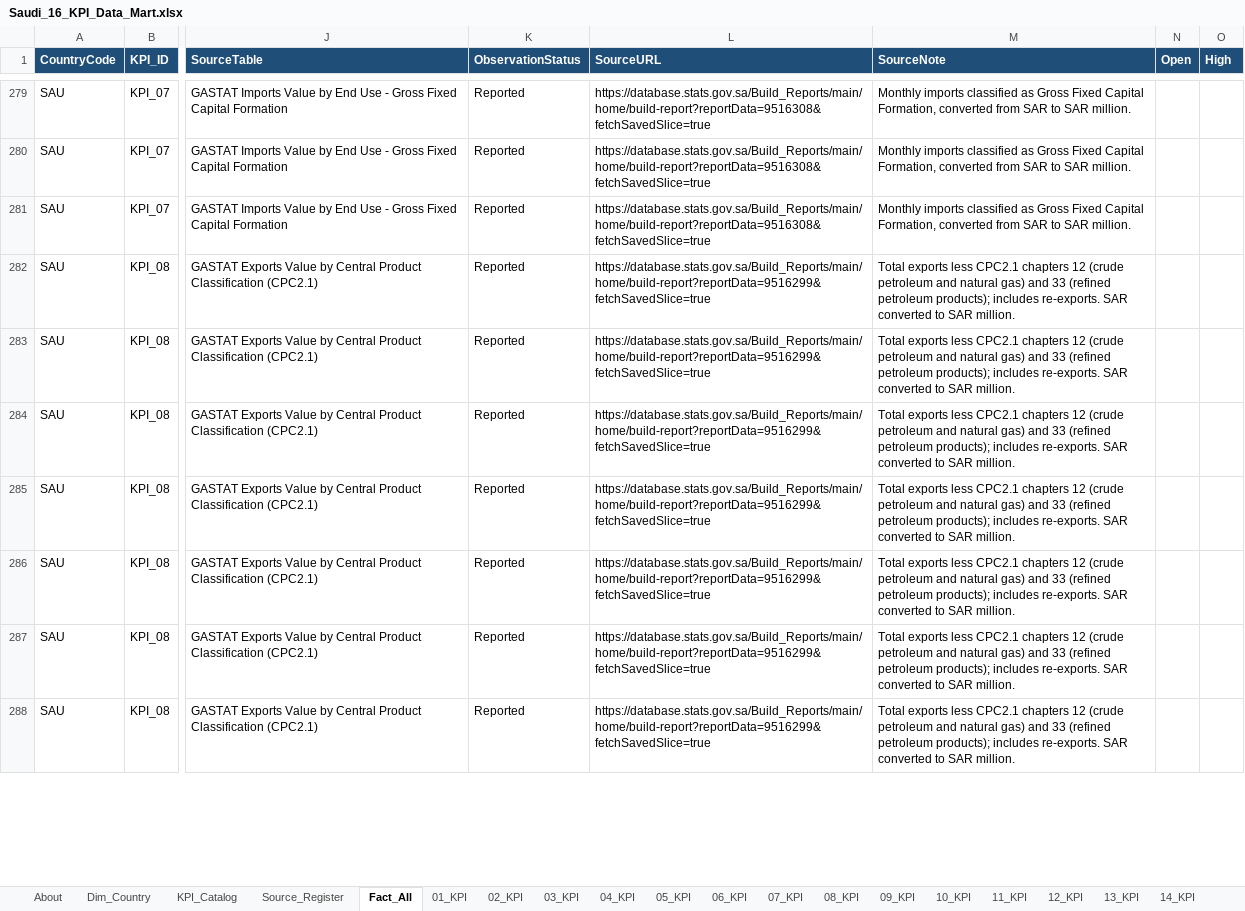
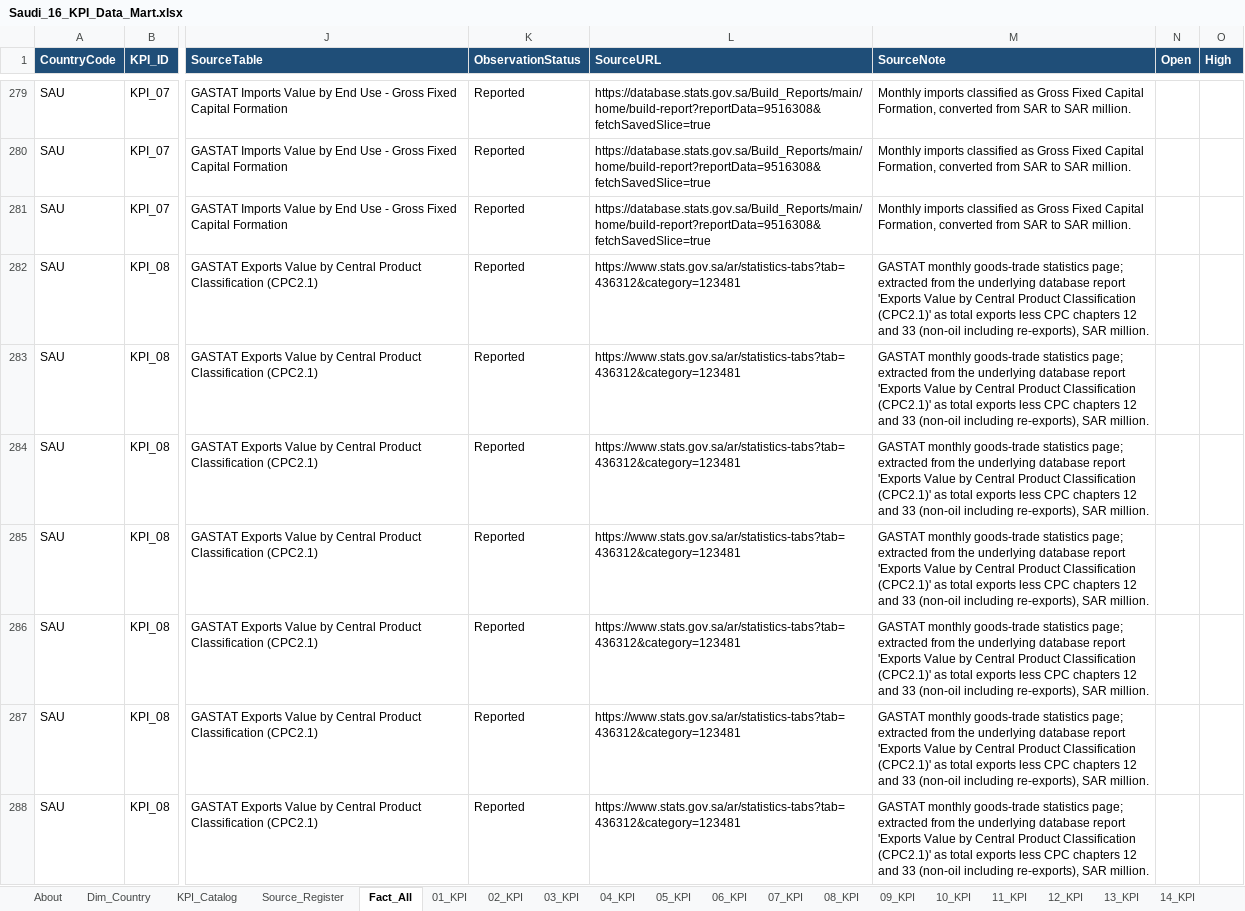
Before and after one commit to MuhannadFallatah/saudi-kpi-dashboard, an Excel workbook: Saudi_16_KPI_Data_Mart.xlsx, sheet Fact_All, drawn as a sheet; only a part is shown, gaps mark what is left out; values as stored, in another font and other column widths than the file's, no borders; table styles not drawn; the diff covers the shown part only; the diff names each change by its address in the sheet, - before the commit and + after, or states it on an @@ line.

Commit message:
Use GASTAT statistics page for KPI 8 source

```diff
--- a/Saudi_16_KPI_Data_Mart.xlsx (sheet Fact_All)
+++ b/Saudi_16_KPI_Data_Mart.xlsx (sheet Fact_All)
-L282:L288 (SourceURL): https://database.stats.gov.sa/Build_Reports/main/home/build-report?reportData=9516299&fetchSavedSlice=true
+L282:L288 (SourceURL): https://www.stats.gov.sa/ar/statistics-tabs?tab=436312&category=123481
-M282:M288 (SourceNote): Total exports less CPC2.1 chapters 12 (crude petroleum and natural gas) and 33 (refined petroleum products); includes re-exports. SAR converted to SAR million.
+M282:M288 (SourceNote): GASTAT monthly goods-trade statistics page; extracted from the underlying database report 'Exports Value by Central Product Classification (CPC2.1)' as total exports less CPC chapters 12 and 33 (non-oil including re-exports), SAR million.
```
Also changed, not shown: 266 edited cells elsewhere in this sheet, sheet KPI_Catalog, sheet Source_Register, 3 other files.
